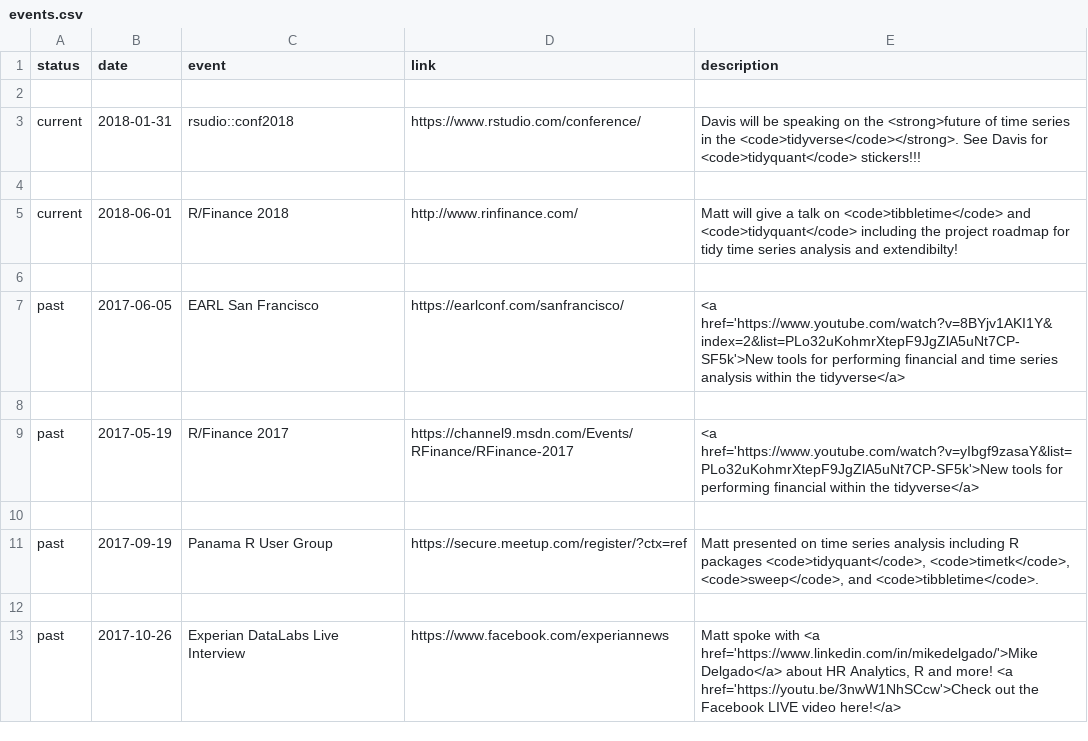
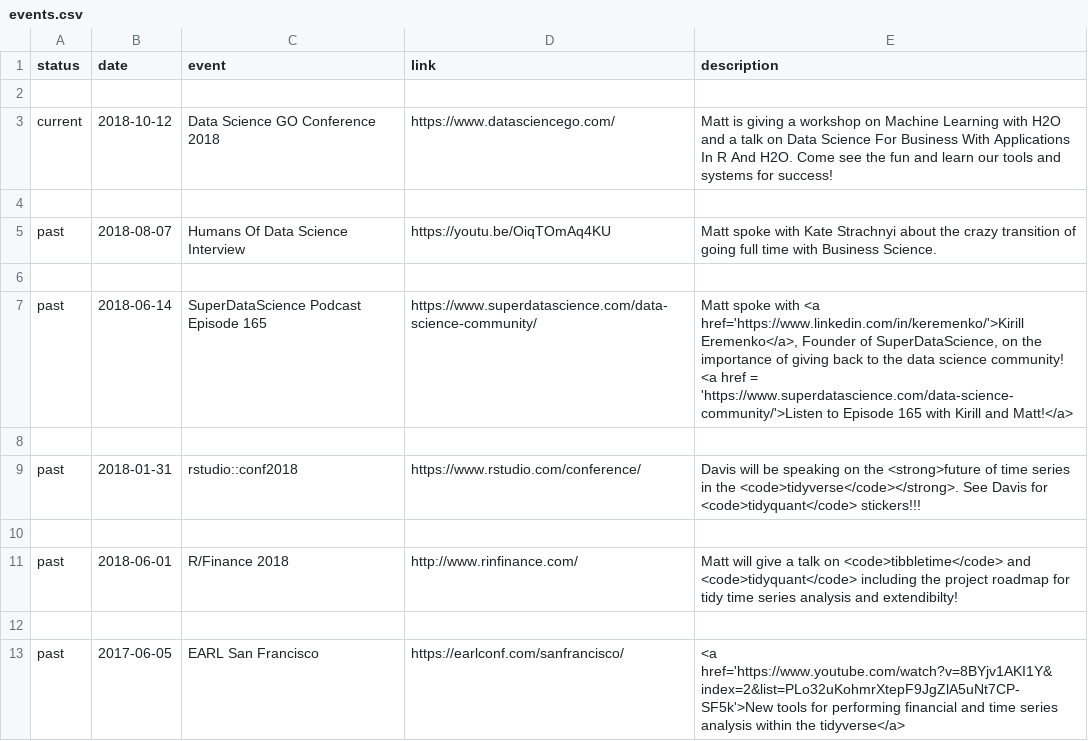
Before and after one commit to mdancho84/mdancho84.github.io, a CSV file: _data/events.csv, drawn as a sheet; only a part is shown; the shorter side is filled out with more unchanged rows.

Commit message:
update events

```diff
--- a/_data/events.csv
+++ b/_data/events.csv
@@ -2,5 +2,11 @@ status,date,event,link,description,
 
-current,2018-01-31,rsudio::conf2018,"https://www.rstudio.com/conference/","Davis will be speaking on the <strong>future of time series in the <code>tidyverse</code></strong>. See Davis for <code>tidyquant</code> stickers!!!",
+current,2018-10-12,Data Science GO Conference 2018,"https://www.datasciencego.com/","Matt is giving a workshop on Machine Learning with H2O and a talk on Data Science For Business With Applications In R And H2O. Come see the fun and learn our tools and systems for success!",
 
-current,2018-06-01,R/Finance 2018,"http://www.rinfinance.com/","Matt will give a talk on <code>tibbletime</code> and <code>tidyquant</code> including the project roadmap for tidy time series analysis and extendibilty!",
+past,2018-08-07,Humans Of Data Science Interview,"https://youtu.be/OiqTOmAq4KU","Matt spoke with Kate Strachnyi about the crazy transition of going full time with Business Science.",
+
+past,2018-06-14,SuperDataScience Podcast Episode 165,"https://www.superdatascience.com/data-science-community/","Matt spoke with <a href='https://www.linkedin.com/in/keremenko/'>Kirill Eremenko</a>, Founder of SuperDataScience, on the importance of giving back to the data science community! <a href = 'https://www.superdatascience.com/data-science-community/'>Listen to Episode 165 with Kirill and Matt!</a>",
+
+past,2018-01-31,rstudio::conf2018,"https://www.rstudio.com/conference/","Davis will be speaking on the <strong>future of time series in the <code>tidyverse</code></strong>. See Davis for <code>tidyquant</code> stickers!!!",
+
+past,2018-06-01,R/Finance 2018,"http://www.rinfinance.com/","Matt will give a talk on <code>tibbletime</code> and <code>tidyquant</code> including the project roadmap for tidy time series analysis and extendibilty!",
 
```
